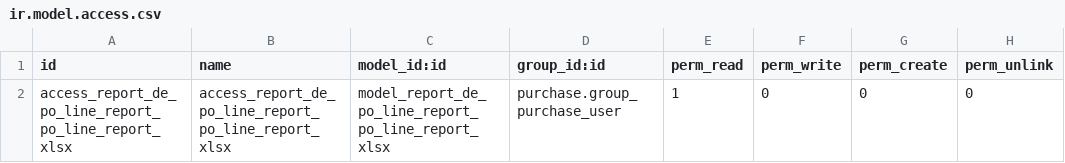
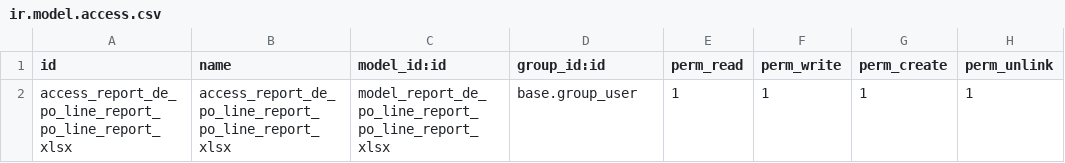
Before and after one commit to farhanrashad/demo-igt3, a CSV file: de_po_line_report/security/ir.model.access.csv, drawn as a sheet.

Commit message:
add reports

```diff
--- a/de_po_line_report/security/ir.model.access.csv
+++ b/de_po_line_report/security/ir.model.access.csv
@@ -1,2 +1,2 @@
 id,name,model_id:id,group_id:id,perm_read,perm_write,perm_create,perm_unlink
-access_report_de_po_line_report_po_line_report_xlsx,access_report_de_po_line_report_po_line_report_xlsx,model_report_de_po_line_report_po_line_report_xlsx,purchase.group_purchase_user,1,0,0,0
+access_report_de_po_line_report_po_line_report_xlsx,access_report_de_po_line_report_po_line_report_xlsx,model_report_de_po_line_report_po_line_report_xlsx,base.group_user,1,1,1,1
```
Also changed, not shown: 34 other files.
